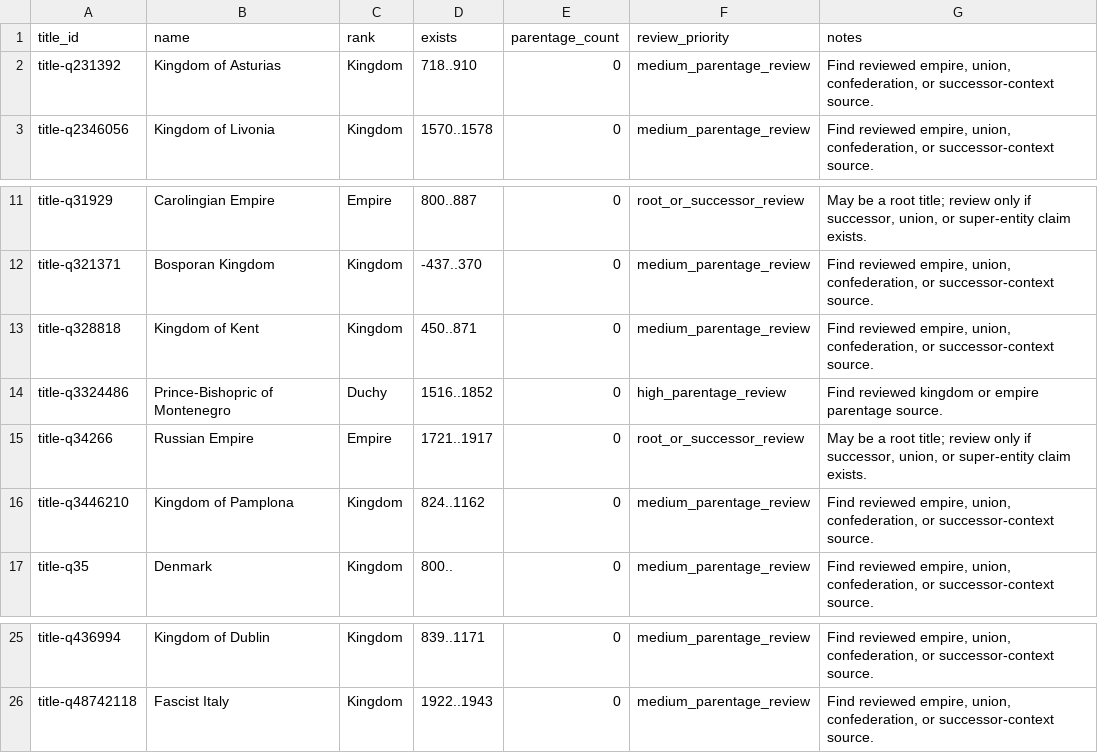
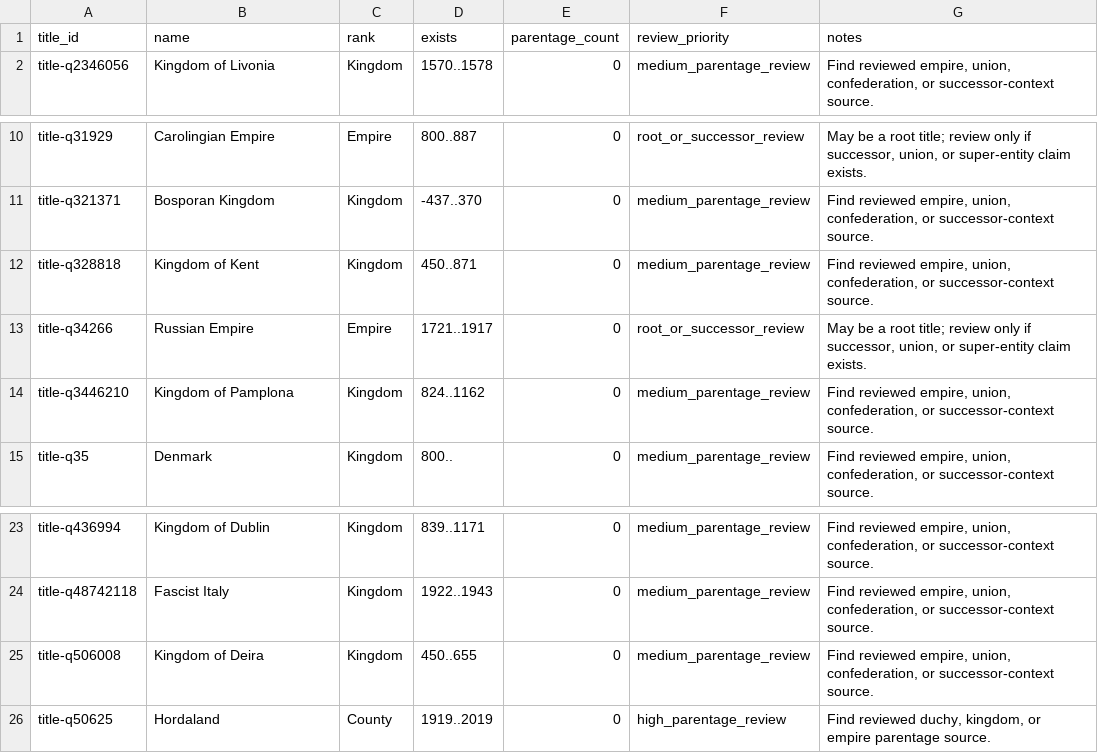
Before and after one commit to giodl73-repo/DUCHY, a TSV file: data/staging/parentage-gap-shards/batch-004.tsv, drawn as a sheet; only a part is shown, gaps mark what is left out.

```diff
--- a/data/staging/parentage-gap-shards/batch-004.tsv
+++ b/data/staging/parentage-gap-shards/batch-004.tsv
@@ -1,3 +1,2 @@
 title_id	name	rank	exists	parentage_count	review_priority	notes
-title-q231392	Kingdom of Asturias	Kingdom	718..910	0	medium_parentage_review	Find reviewed empire, union, confederation, or successor-context source.
 title-q2346056	Kingdom of Livonia	Kingdom	1570..1578	0	medium_parentage_review	Find reviewed empire, union, confederation, or successor-context source.
@@ -13,3 +12,2 @@ title-q321371	Bosporan Kingdom	Kingdom	-437..370	0	medium_parentage_review	Find
 title-q328818	Kingdom of Kent	Kingdom	450..871	0	medium_parentage_review	Find reviewed empire, union, confederation, or successor-context source.
-title-q3324486	Prince-Bishopric of Montenegro	Duchy	1516..1852	0	high_parentage_review	Find reviewed kingdom or empire parentage source.
 title-q34266	Russian Empire	Empire	1721..1917	0	root_or_successor_review	May be a root title; review only if successor, union, or super-entity claim exists.
@@ -26 +24,3 @@ title-q436994	Kingdom of Dublin	Kingdom	839..1171	0	medium_parentage_review	Find
 title-q48742118	Fascist Italy	Kingdom	1922..1943	0	medium_parentage_review	Find reviewed empire, union, confederation, or successor-context source.
+title-q506008	Kingdom of Deira	Kingdom	450..655	0	medium_parentage_review	Find reviewed empire, union, confederation, or successor-context source.
+title-q50625	Hordaland	County	1919..2019	0	high_parentage_review	Find reviewed duchy, kingdom, or empire parentage source.
```
Also changed, not shown: data/staging/parentage-gap-shards/batch-003.tsv, data/staging/parentage-gap-shards/batch-005.tsv, 19 other files.
